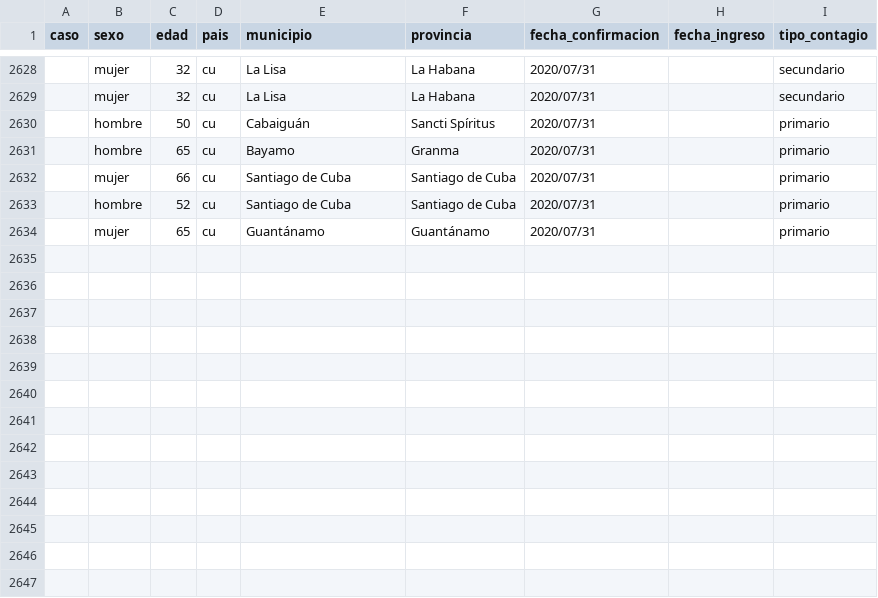
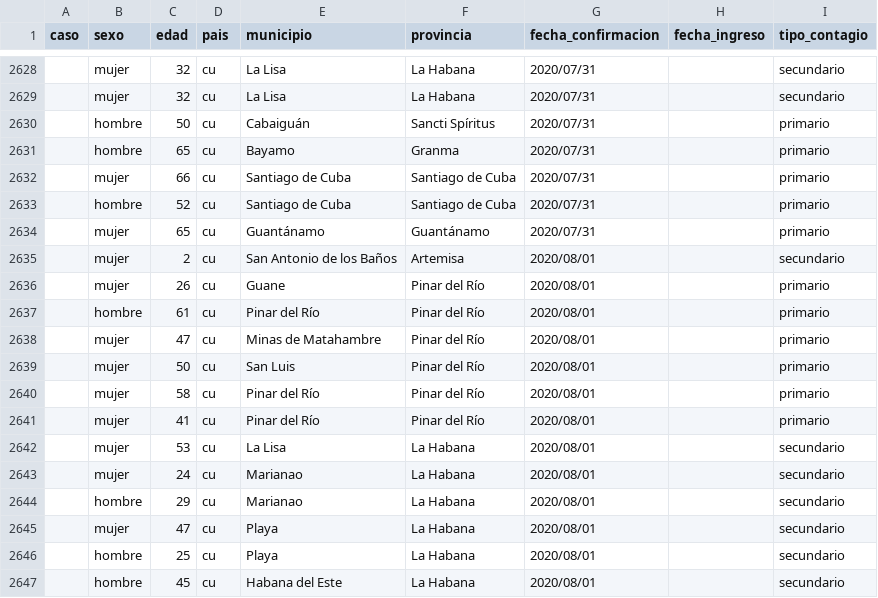
Before and after one commit to covid19cubadata/covid19cubadata.github.io, a CSV file: data/covid19-casos.csv, drawn as a sheet; only a part is shown, gaps mark what is left out; the diff names each change by its address in the sheet, - before the commit and + after, or states it on an @@ line.

Commit message:
Update countries data

```diff
--- a/data/covid19-casos.csv
+++ b/data/covid19-casos.csv
+row 2635:  | mujer | 2 | cu | San Antonio de los Baños | Artemisa | 2020/08/01 |  | secundario
+row 2636:  | mujer | 26 | cu | Guane | Pinar del Río | 2020/08/01 |  | primario
+row 2637:  | hombre | 61 | cu | Pinar del Río | Pinar del Río | 2020/08/01 |  | primario
+row 2638:  | mujer | 47 | cu | Minas de Matahambre | Pinar del Río | 2020/08/01 |  | primario
+row 2639:  | mujer | 50 | cu | San Luis | Pinar del Río | 2020/08/01 |  | primario
+row 2640:  | mujer | 58 | cu | Pinar del Río | Pinar del Río | 2020/08/01 |  | primario
+row 2641:  | mujer | 41 | cu | Pinar del Río | Pinar del Río | 2020/08/01 |  | primario
+row 2642:  | mujer | 53 | cu | La Lisa | La Habana | 2020/08/01 |  | secundario
+row 2643:  | mujer | 24 | cu | Marianao | La Habana | 2020/08/01 |  | secundario
+row 2644:  | hombre | 29 | cu | Marianao | La Habana | 2020/08/01 |  | secundario
+row 2645:  | mujer | 47 | cu | Playa | La Habana | 2020/08/01 |  | secundario
+row 2646:  | hombre | 25 | cu | Playa | La Habana | 2020/08/01 |  | secundario
+row 2647:  | hombre | 45 | cu | Habana del Este | La Habana | 2020/08/01 |  | secundario
```
Also changed, not shown: 2 other files.
